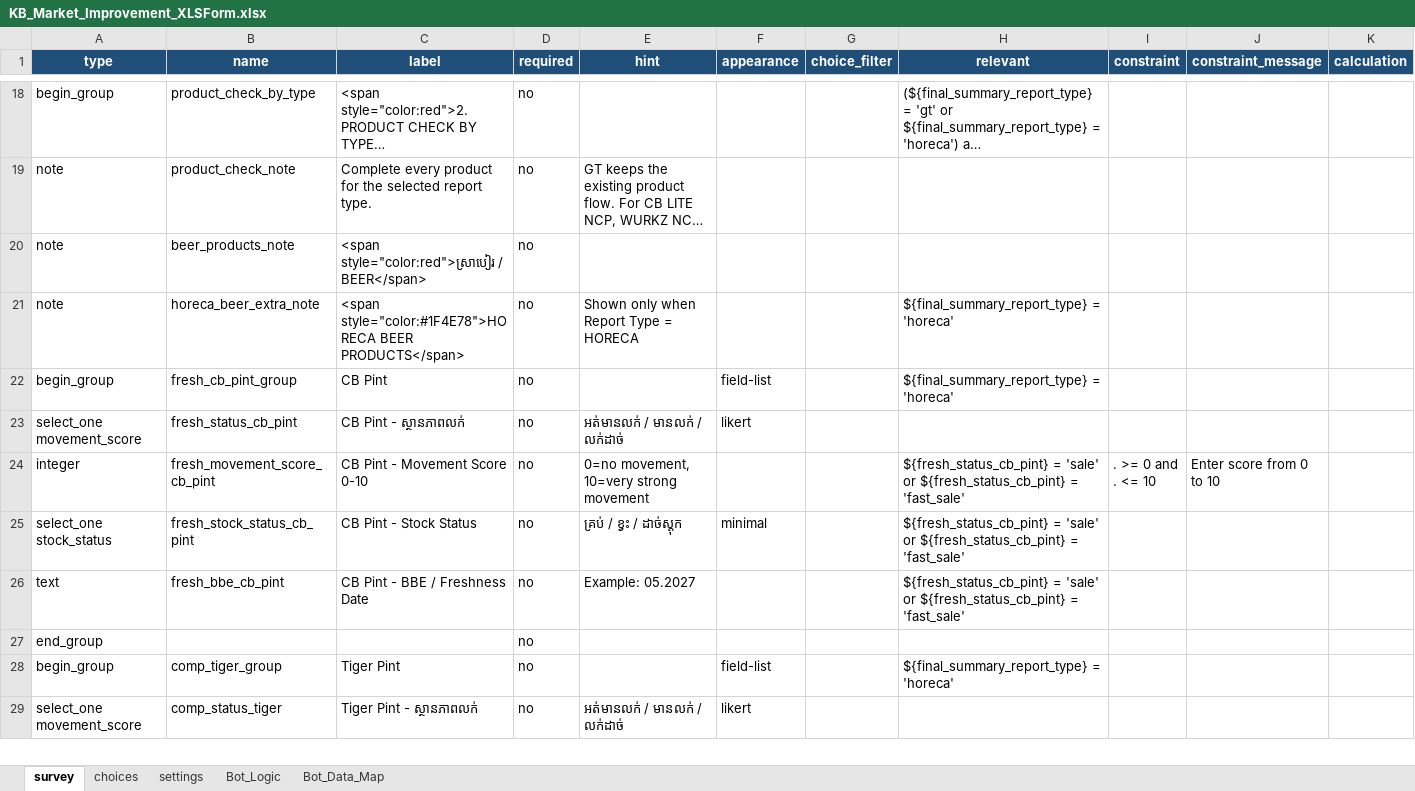
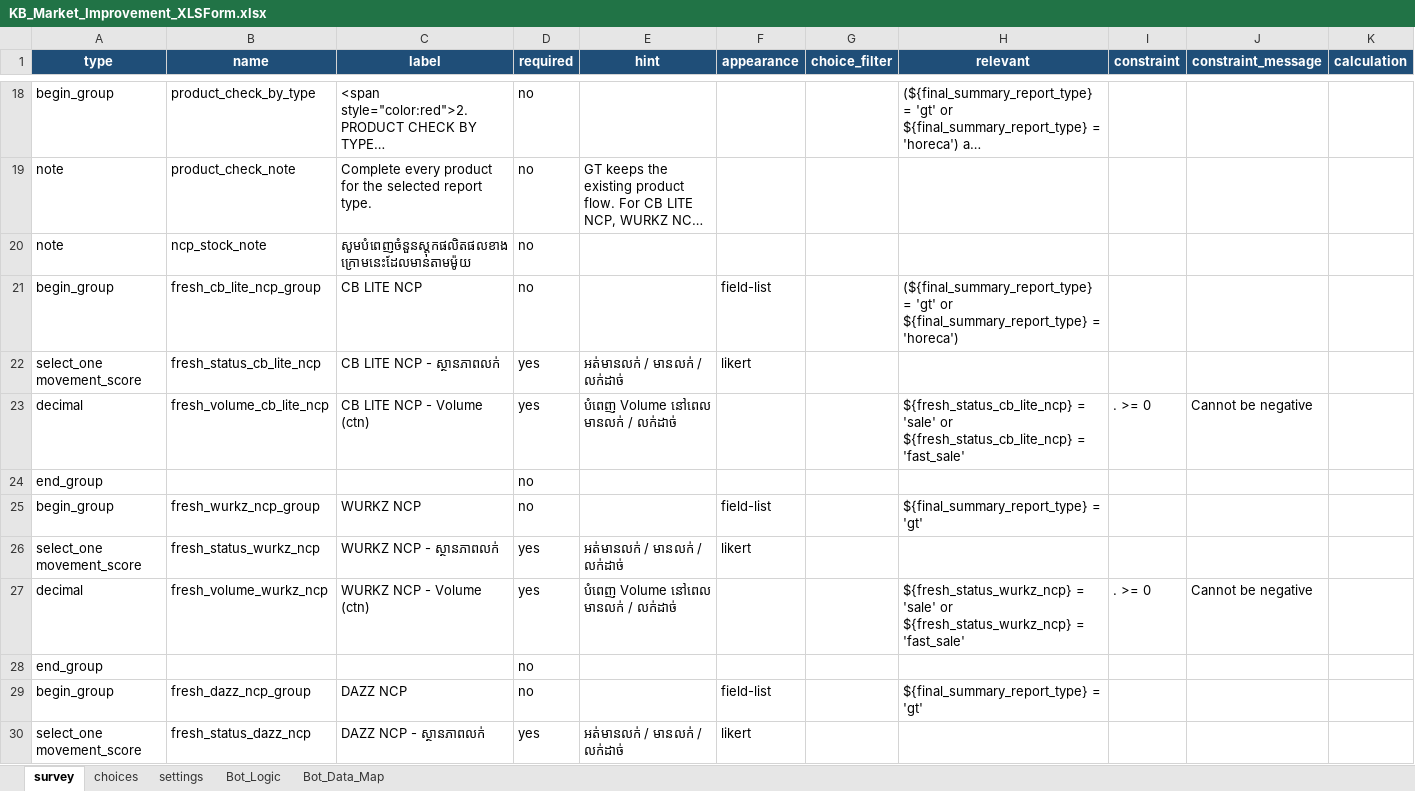
Before and after one commit to phearomITE/Market_Survey, an Excel workbook: templates/KB_Market_Improvement_XLSForm.xlsx, sheet survey, drawn as a sheet; only a part is shown, gaps mark what is left out; the shorter side is filled out with more unchanged rows; long unchanged cells end in …; values as stored, in another font and other column widths than the file's, no borders; the diff covers the shown part only; the diff names each change by its address in the sheet, - before the commit and + after, or states it on an @@ line.

Commit message:
Move NCP products and require status and volume

```diff
--- a/templates/KB_Market_Improvement_XLSForm.xlsx (sheet survey)
+++ b/templates/KB_Market_Improvement_XLSForm.xlsx (sheet survey)
+row 20: note | ncp_stock_note | សូមបំពេញចំនួនស្តុកផលិតផលខាងក្រោមនេះដែលមានតាមម៉ូយ | no
@@ row 132 moved to row 21: begin_group @@
+row 22: select_one movement_score | fresh_status_cb_lite_ncp | CB LITE NCP - ស្ថានភាពលក់ | yes | អត់មានលក់ / មានលក់ / លក់ដាច់ | likert
+row 23: decimal | fresh_volume_cb_lite_ncp | CB LITE NCP - Volume (ctn) | yes | បំពេញ Volume នៅពេល មានលក់ / លក់ដាច់ |  |  | ${fresh_status_cb_lite_ncp} = 'sale' or ${fresh_status_cb_lite_ncp} = 'fast_sale' | . >= 0 | Cannot be negative
@@ row 135 moved to row 24: end_group @@
@@ row 228 moved to row 25: begin_group @@
+row 26: select_one movement_score | fresh_status_wurkz_ncp | WURKZ NCP - ស្ថានភាពលក់ | yes | អត់មានលក់ / មានលក់ / លក់ដាច់ | likert
+row 27: decimal | fresh_volume_wurkz_ncp | WURKZ NCP - Volume (ctn) | yes | បំពេញ Volume នៅពេល មានលក់ / លក់ដាច់ |  |  | ${fresh_status_wurkz_ncp} = 'sale' or ${fresh_status_wurkz_ncp} = 'fast_sale' | . >= 0 | Cannot be negative
@@ row 231 moved to row 28: end_group @@
@@ row 287 moved to row 29: begin_group @@
+row 30: select_one movement_score | fresh_status_dazz_ncp | DAZZ NCP - ស្ថានភាពលក់ | yes | អត់មានលក់ / មានលក់ / លក់ដាច់ | likert
```
Also changed, not shown: 5 added rows, 10 removed rows and 5 moved rows elsewhere in this sheet, templates/KB_Market_Improvement_XLSForm_GT_HORECA.xlsx.
